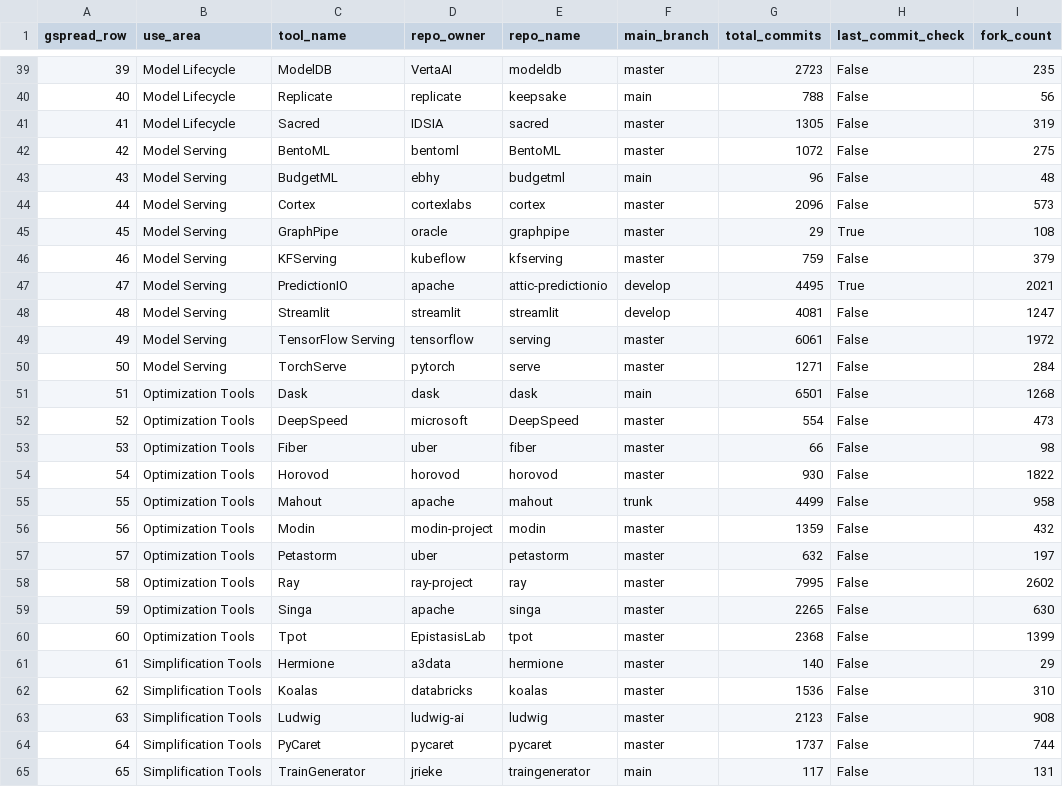
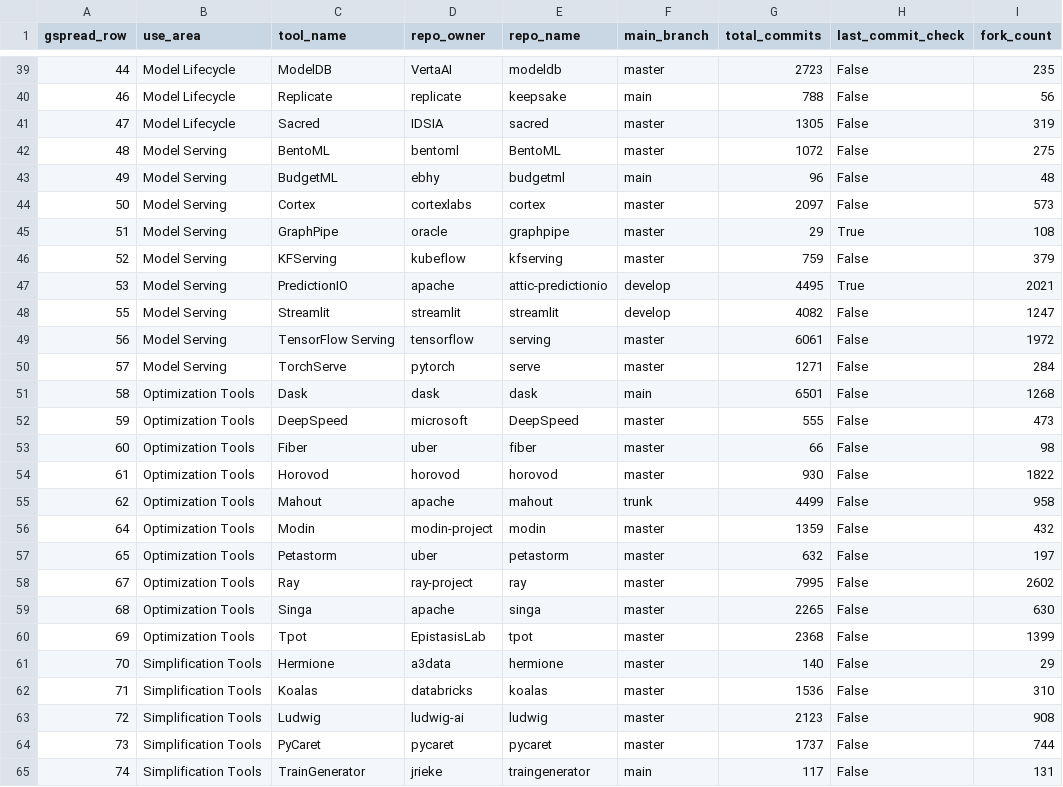
Before and after one commit to fabio1079/MLOpsTools, a CSV file: mlopstools/csvdata/2021-05-10.csv, drawn as a sheet; only a part is shown, gaps mark what is left out; the diff covers the shown part only; the diff names each change by its address in the sheet, - before the commit and + after, or states it on an @@ line.

Commit message:
Fix a bug that was putting the wrong gspread_row on csv file

```diff
--- a/mlopstools/csvdata/2021-05-10.csv
+++ b/mlopstools/csvdata/2021-05-10.csv
-A39 (gspread_row): 39
+A39 (gspread_row): 44
-A40 (gspread_row): 40
+A40 (gspread_row): 46
-A41 (gspread_row): 41
+A41 (gspread_row): 47
-A42 (gspread_row): 42
+A42 (gspread_row): 48
-A43 (gspread_row): 43
+A43 (gspread_row): 49
-A44 (gspread_row): 44
+A44 (gspread_row): 50
-G44 (total_commits): 2096
+G44 (total_commits): 2097
-A45 (gspread_row): 45
+A45 (gspread_row): 51
-A46 (gspread_row): 46
+A46 (gspread_row): 52
-A47 (gspread_row): 47
+A47 (gspread_row): 53
-A48 (gspread_row): 48
+A48 (gspread_row): 55
-G48 (total_commits): 4081
+G48 (total_commits): 4082
-A49 (gspread_row): 49
+A49 (gspread_row): 56
-A50 (gspread_row): 50
+A50 (gspread_row): 57
-A51 (gspread_row): 51
+A51 (gspread_row): 58
-A52 (gspread_row): 52
+A52 (gspread_row): 59
-G52 (total_commits): 554
+G52 (total_commits): 555
-A53 (gspread_row): 53
+A53 (gspread_row): 60
-A54 (gspread_row): 54
+A54 (gspread_row): 61
-A55 (gspread_row): 55
+A55 (gspread_row): 62
-A56 (gspread_row): 56
+A56 (gspread_row): 64
-A57 (gspread_row): 57
+A57 (gspread_row): 65
-A58 (gspread_row): 58
+A58 (gspread_row): 67
-A59 (gspread_row): 59
+A59 (gspread_row): 68
-A60 (gspread_row): 60
+A60 (gspread_row): 69
-A61 (gspread_row): 61
+A61 (gspread_row): 70
-A62 (gspread_row): 62
+A62 (gspread_row): 71
-A63 (gspread_row): 63
+A63 (gspread_row): 72
-A64 (gspread_row): 64
+A64 (gspread_row): 73
-A65 (gspread_row): 65
+A65 (gspread_row): 74
```
Also changed, not shown: 48 edited cells elsewhere in this file, 1 other file.
